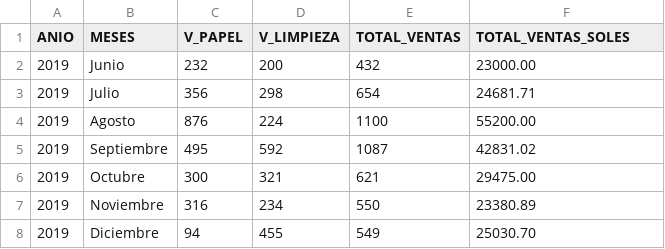
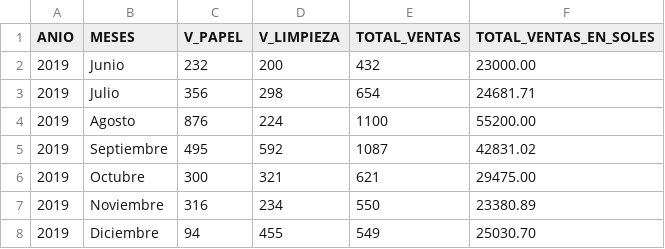
Before and after one commit to K4ysser/TS_FGS, a CSV file: TESIS_ML_DJANGO/Formato.csv, drawn as a sheet; only a part is shown.

```diff
--- a/TESIS_ML_DJANGO/Formato.csv
+++ b/TESIS_ML_DJANGO/Formato.csv
@@ -1,2 +1,2 @@
-ANIO,MESES,V_PAPEL,V_LIMPIEZA,TOTAL_VENTAS,TOTAL_VENTAS_SOLES
+ANIO,MESES,V_PAPEL,V_LIMPIEZA,TOTAL_VENTAS,TOTAL_VENTAS_EN_SOLES
 2019,Junio,232,200,432,23000.00
```
Also changed, not shown: 13 other files.
